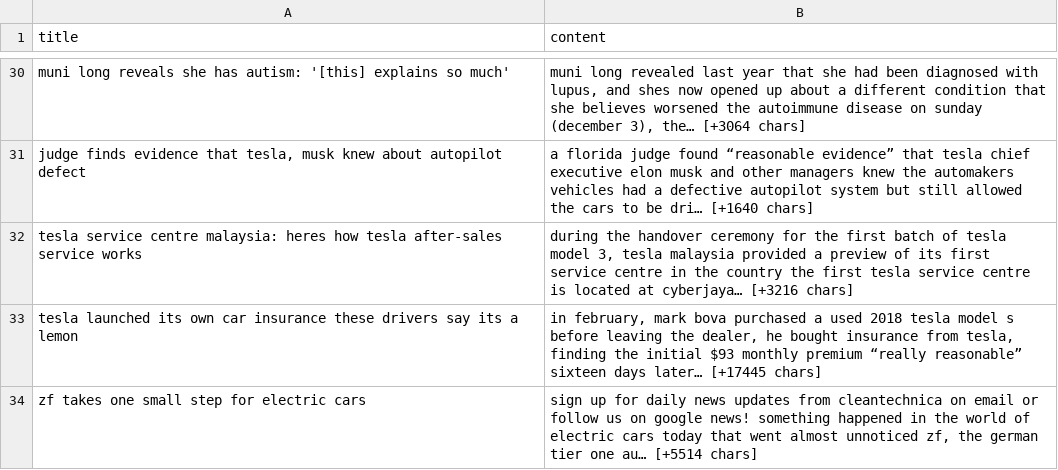
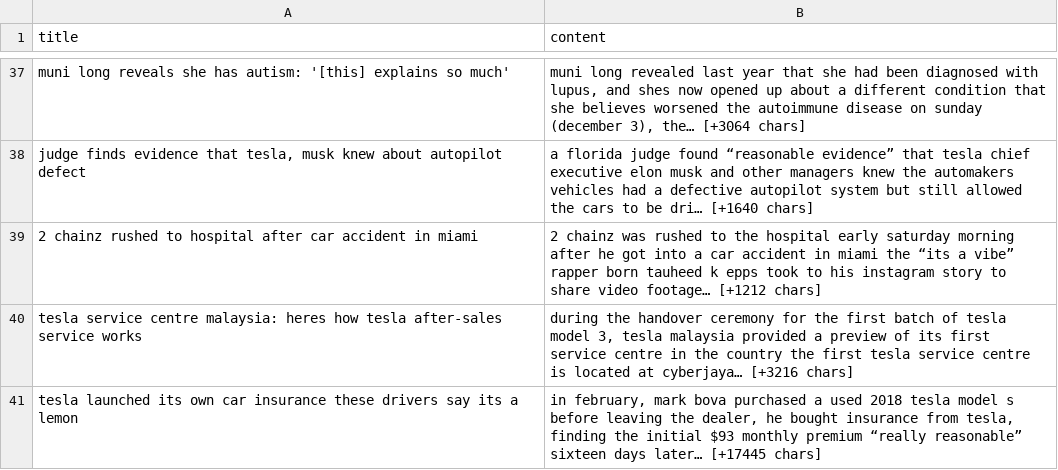
Before and after one commit to anly501/dsan-5000-project-WillWangUNC, a CSV file: dsan-website/5000-website/5000-website-Zenan/Data/newapiTesla.csv, drawn as a sheet; only a part is shown, gaps mark what is left out; the shorter side is filled out with more unchanged rows; the diff covers the shown part only; the diff names each change by its address in the sheet, - before the commit and + after, or states it on an @@ line.

```diff
--- a/dsan-website/5000-website/5000-website-Zenan/Data/newapiTesla.csv
+++ b/dsan-website/5000-website/5000-website-Zenan/Data/newapiTesla.csv
+row 39: 2 chainz rushed to hospital after car accident in miami | 2 chainz was rushed to the hospital early saturday morning after he got into a car accident in miami the “its a vibe” rapper born tauheed k epps took to his instagram story to share video footage… [+1212 chars]
```
Also changed, not shown: 13 added rows and 14 removed rows elsewhere in this file, 52 other files.
